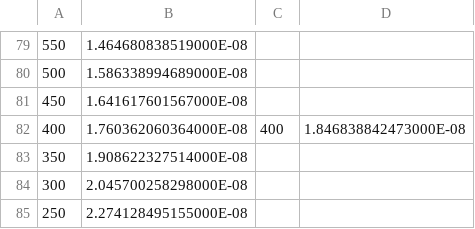
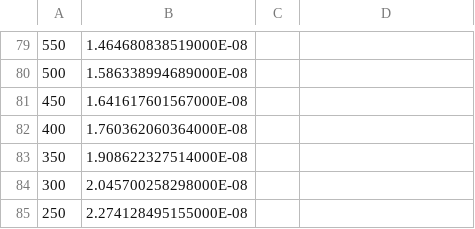
Before and after one commit to amagnan/ShipDPAnalysis, a CSV file: data/200213/pbrem1_FixedRate1.csv, drawn as a sheet; only a part is shown, gaps mark what is left out; the diff names each change by its address in the sheet, - before the commit and + after, or states it on an @@ line.

Commit message:
Exclusion PLots are done. We may need higher mass points for pbrem..

```diff
--- a/data/200213/pbrem1_FixedRate1.csv
+++ b/data/200213/pbrem1_FixedRate1.csv
-C82: 400
+C82: (empty)
-D82: 1.846838842473000E-08
+D82: (empty)
```
Also changed, not shown: data/200213/comb1_FixedRate1.csv, data/200213/comb_FixedRate1.csv, 16 other files.
